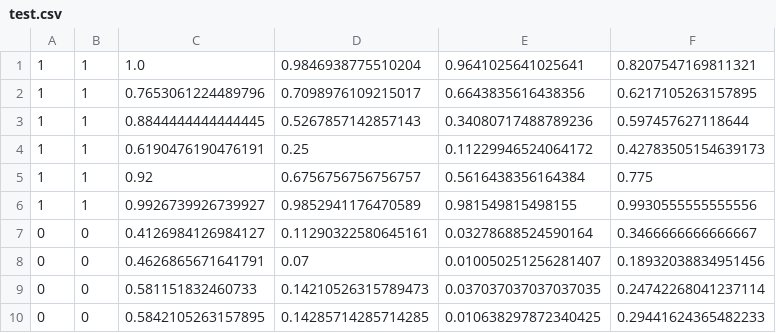
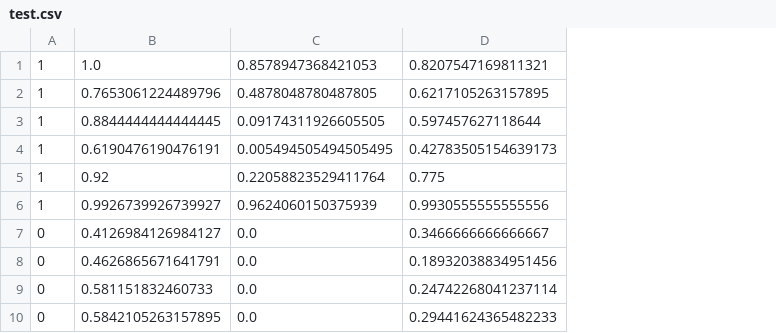
Before and after one commit to wanagata/plagiarism-detect-sage, a CSV file: plagiarism_data/test.csv, drawn as a sheet; only a part is shown; removed rows and columns are numbered as before the commit, all else as after; the diff names each change by its address in the sheet, - before the commit and + after, or states it on an @@ line.

```diff
--- a/plagiarism_data/test.csv
+++ b/plagiarism_data/test.csv
-column B, rows 1-10: 1 | 1 | 1 | 1 | 1 | 1 | 0 | 0 | 0 | 0
-column D, rows 1-10: 0.9846938775510204 | 0.7098976109215017 | 0.5267857142857143 | 0.25 | 0.6756756756756757 | 0.9852941176470589 | 0.11290322580645161 | 0.07 | 0.14210526315789473 | 0.14285714285714285
-column E, rows 1-10: 0.9641025641025641 | 0.6643835616438356 | 0.34080717488789236 | 0.11229946524064172 | 0.5616438356164384 | 0.981549815498155 | 0.03278688524590164 | 0.010050251256281407 | 0.037037037037037035 | 0.010638297872340425
+column C, rows 1-10: 0.8578947368421053 | 0.4878048780487805 | 0.09174311926605505 | 0.005494505494505495 | 0.22058823529411764 | 0.9624060150375939 | 0.0 | 0.0 | 0.0 | 0.0
```
Also changed, not shown: 2 other files.
